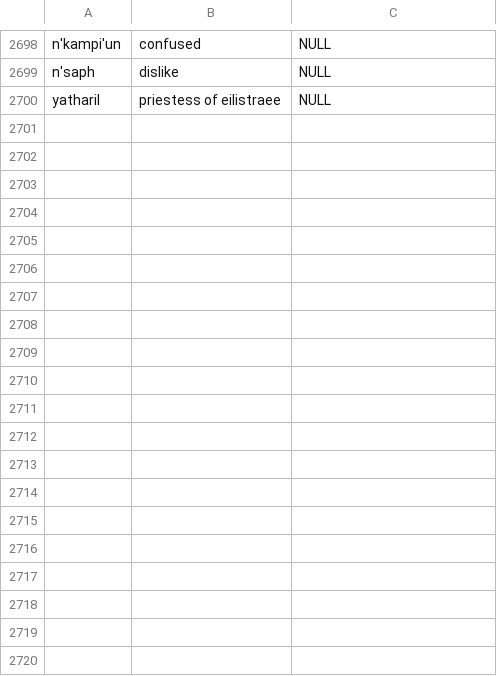
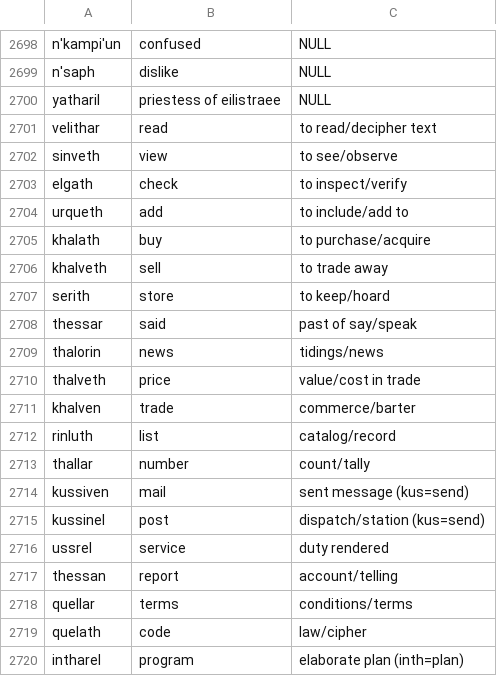
Before and after one commit to auroris/DrowTranslatascan, a CSV file: Data/drow_dictionary.csv, drawn as a sheet; only a part is shown, gaps mark what is left out; the diff covers the shown part only.

Commit message:
Add patch script, README, and dictionary entries
Add scripts/patch_missing_words.py and scripts/README.md; append 39 new Drow↔English entries to Data/drow_dictionary.csv and rebuild Data/drow_dictionary.db. The script checks for Common/Drow collisions, appends lowercase rows to the CSV, and reconstructs the SQLite database. README documents the gap-filling workflow and how to run the patch script and tests.

```diff
--- a/Data/drow_dictionary.csv
+++ b/Data/drow_dictionary.csv
@@ -2700 +2700,21 @@ n'saph,dislike,NULL
 yatharil,priestess of eilistraee,NULL
+velithar,read,to read/decipher text
+sinveth,view,to see/observe
+elgath,check,to inspect/verify
+urqueth,add,to include/add to
+khalath,buy,to purchase/acquire
+khalveth,sell,to trade away
+serith,store,to keep/hoard
+thessar,said,past of say/speak
+thalorin,news,tidings/news
+thalveth,price,value/cost in trade
+khalven,trade,commerce/barter
+rinluth,list,catalog/record
+thallar,number,count/tally
+kussiven,mail,sent message (kus=send)
+kussinel,post,dispatch/station (kus=send)
+ussrel,service,duty rendered
+thessan,report,account/telling
+quellar,terms,conditions/terms
+quelath,code,law/cipher
+intharel,program,elaborate plan (inth=plan)
```
Also changed, not shown: 20 added rows elsewhere in this file, 3 other files.
